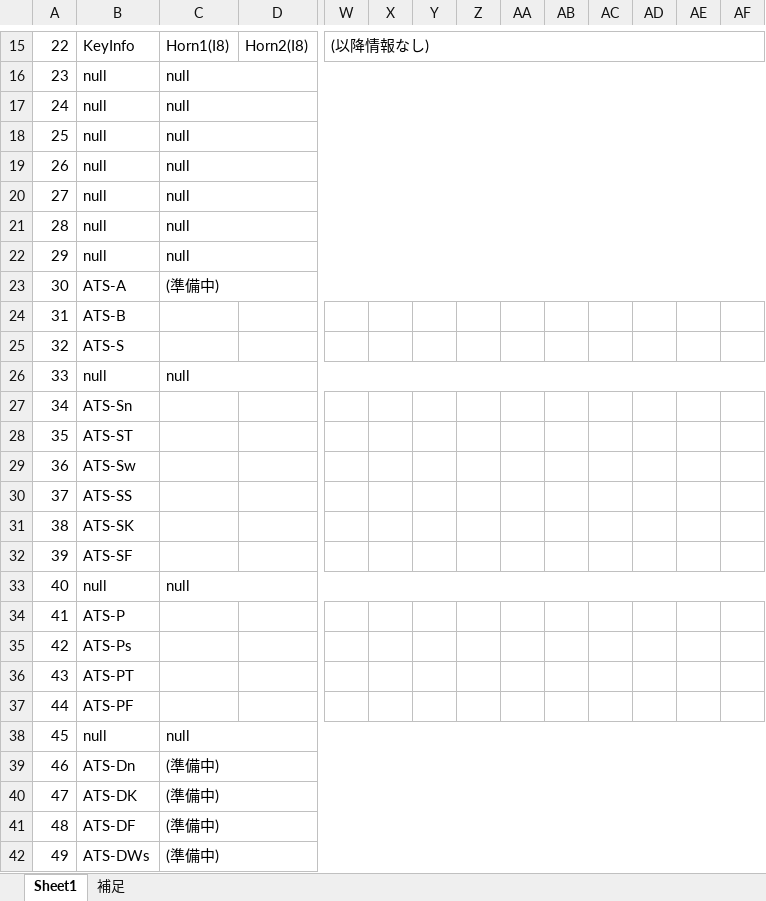
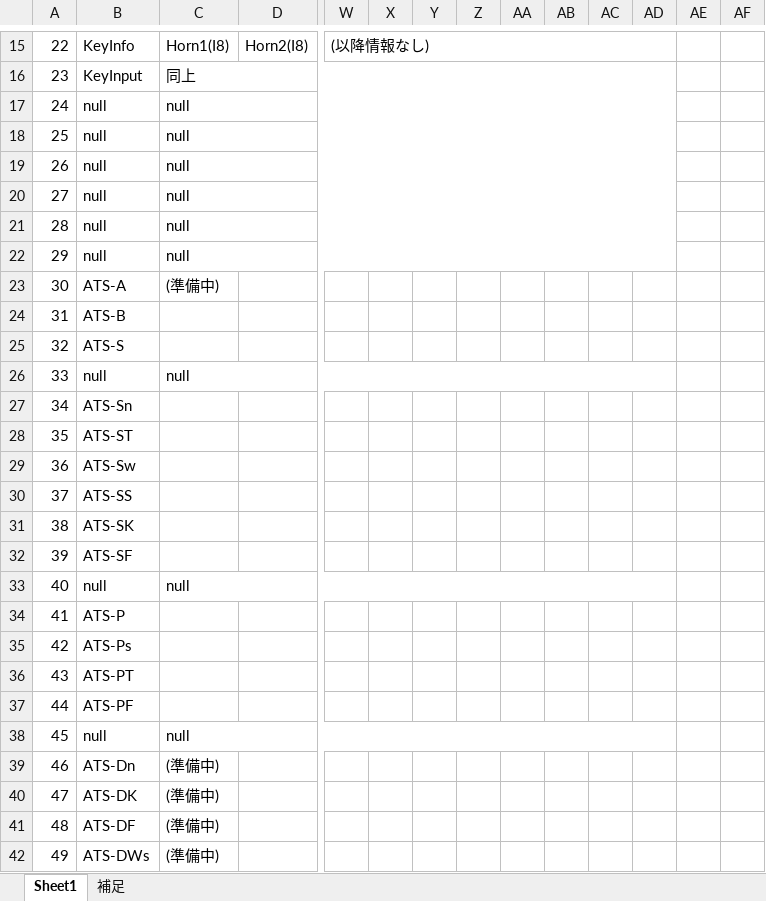
Before and after one commit to TetsuOtter/BIDScs, an Excel workbook: ComparisonTable.xlsx, sheet Sheet1, drawn as a sheet; only a part is shown, gaps mark what is left out; values as stored, in another font and other column widths than the file's, no cell formats; the diff covers the shown part only; the diff names each change by its address in the sheet, - before the commit and + after, or states it on an @@ line.

```diff
--- a/ComparisonTable.xlsx (sheet Sheet1)
+++ b/ComparisonTable.xlsx (sheet Sheet1)
-W15:AF15 merged
+W15:AD15 merged
-B16: null
+B16: KeyInput
-C16: null
+C16: 同上
-C16:AF16 merged
+C16:AD16 merged
-C17:AF17 merged
+C17:AD17 merged
-C18:AF18 merged
+C18:AD18 merged
-C19:AF19 merged
+C19:AD19 merged
-C20:AF20 merged
+C20:AD20 merged
-C21:AF21 merged
+C21:AD21 merged
-C22:AF22 merged
+C22:AD22 merged
-C23:AF23 merged
-C26:AF26 merged
+C26:AD26 merged
-C33:AF33 merged
+C33:AD33 merged
-C38:AF38 merged
+C38:AD38 merged
-C39:AF39 merged
-C40:AF40 merged
-C41:AF41 merged
-C42:AF42 merged
```
Also changed, not shown: 30 edited cells and merged cells elsewhere in this sheet, sheet 補足, cell formats, 30 other files.
